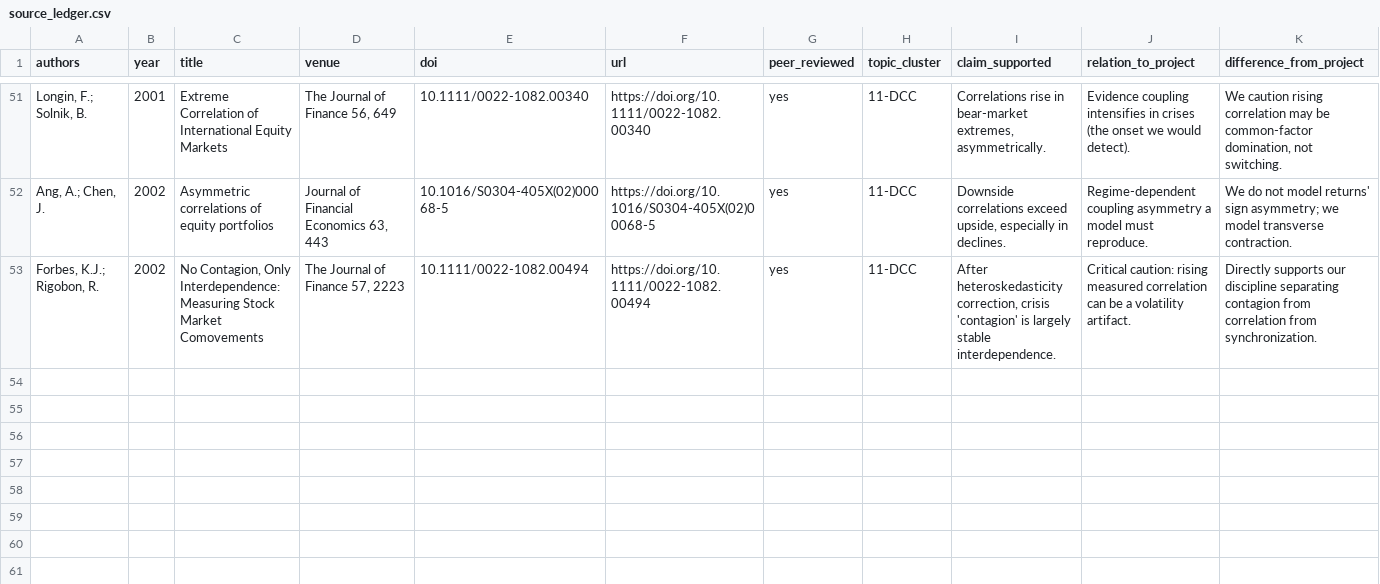
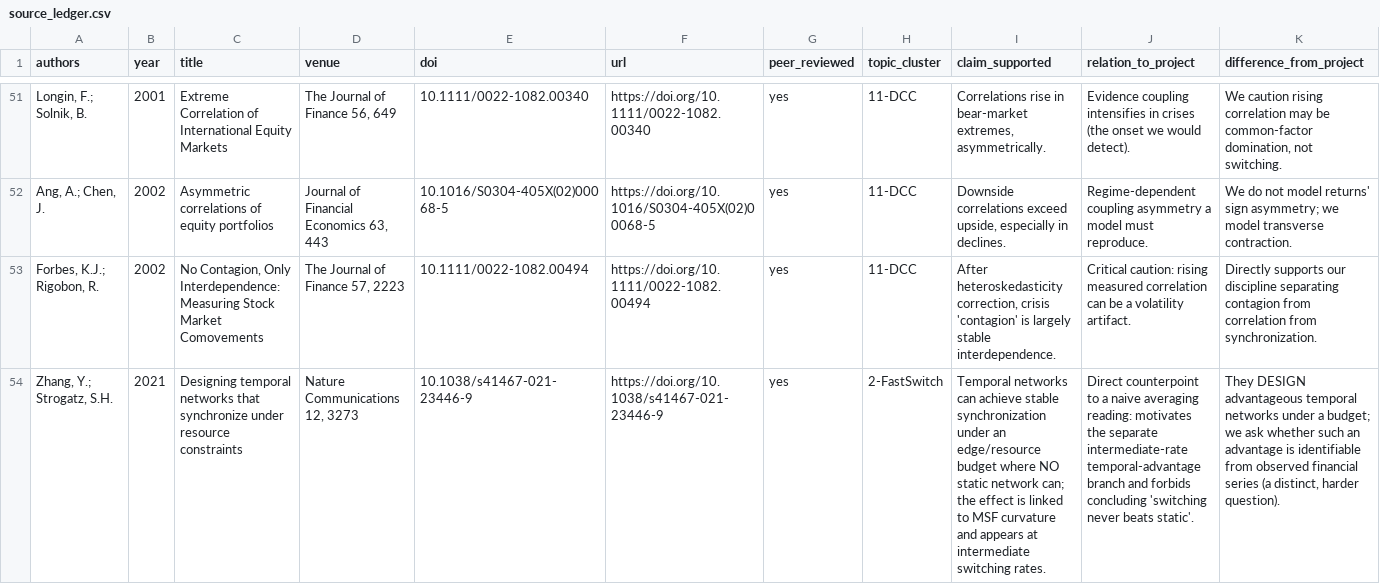
Before and after one commit to maximilianolucius/switchsync-markets, a CSV file: docs/research/source_ledger.csv, drawn as a sheet; only a part is shown, gaps mark what is left out; the diff names each change by its address in the sheet, - before the commit and + after, or states it on an @@ line.

```diff
--- a/docs/research/source_ledger.csv
+++ b/docs/research/source_ledger.csv
+row 54: Zhang, Y.; Strogatz, S.H. | 2021 | Designing temporal networks that synchronize under resource constraints | Nature Communications 12, 3273 | 10.1038/s41467-021-23446-9 | https://doi.org/10.1038/s41467-021-23446-9 | yes | 2-FastSwitch | Temporal networks can achieve stable synchronization under an edge/resource budget where NO static network can; the effect is linked to MSF curvature and appears at intermediate switching rates. | Direct counterpoint to a naive averaging reading: motivates the separate intermediate-rate temporal-advantage branch and forbids concluding 'switching never beats static'. | They DESIGN advantageous temporal networks under a budget; we ask whether such an advantage is identifiable from observed financial series (a distinct, harder question).
```
Also changed, not shown: 26 other files.
